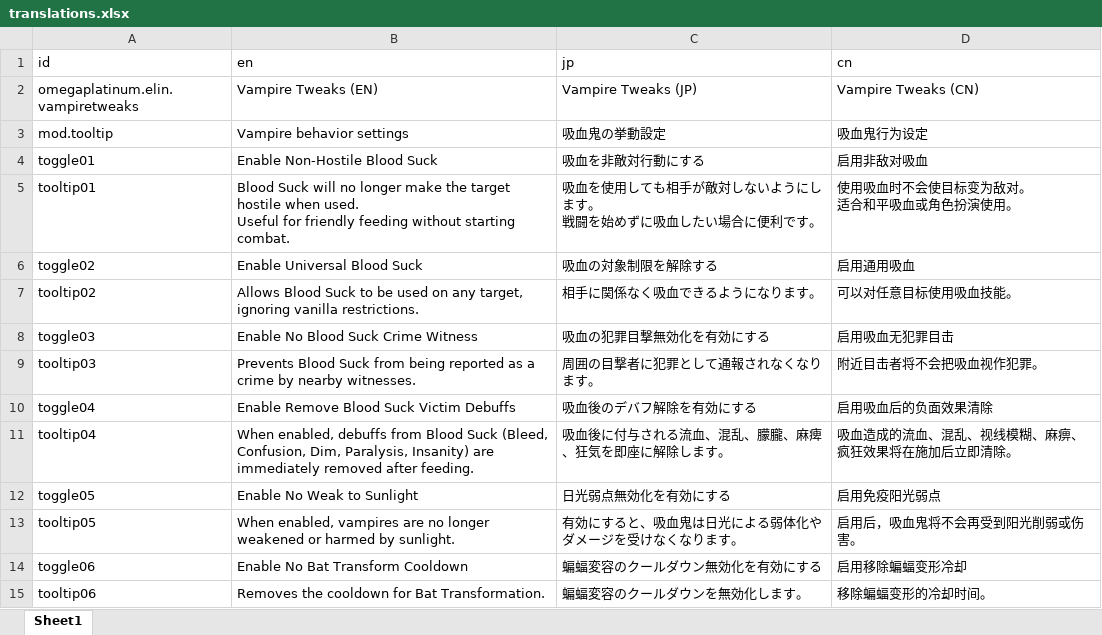
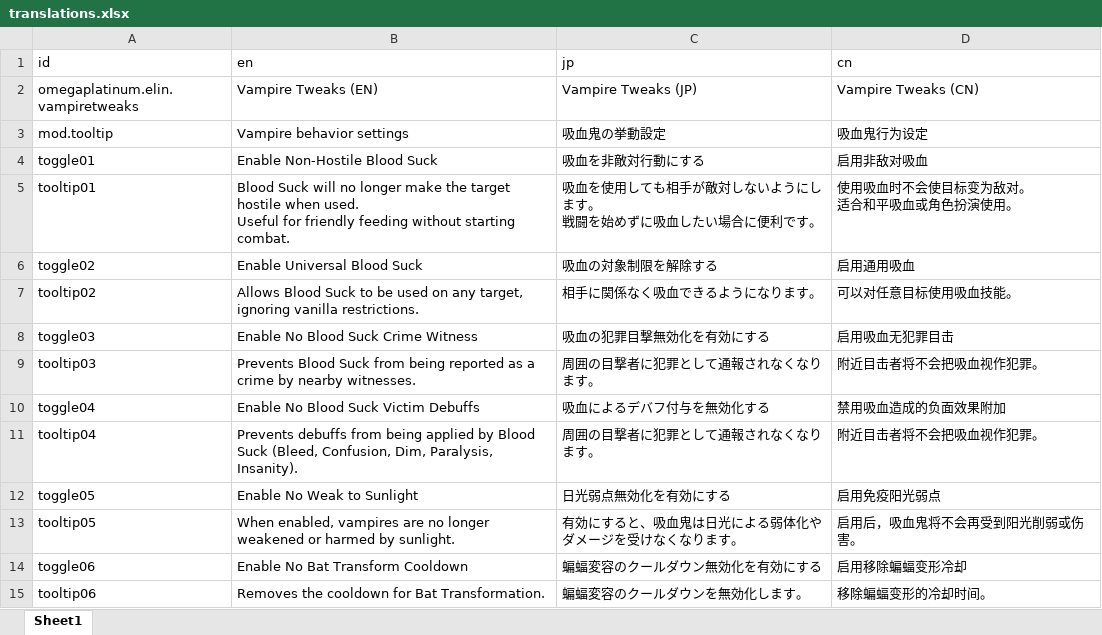
Before and after one commit to mlacanilao/VampireTweaks, an Excel workbook: translations.xlsx, sheet Sheet1, drawn as a sheet; values as stored, in another font and other column widths than the file's, no borders; the diff names each change by its address in the sheet, - before the commit and + after, or states it on an @@ line.

Commit message:
Fix translation

```diff
--- a/translations.xlsx (sheet Sheet1)
+++ b/translations.xlsx (sheet Sheet1)
-B10 (en): Enable Remove Blood Suck Victim Debuffs
+B10 (en): Enable No Blood Suck Victim Debuffs
-C10 (jp): 吸血後のデバフ解除を有効にする
+C10 (jp): 吸血によるデバフ付与を無効化する
-D10 (cn): 启用吸血后的负面效果清除
+D10 (cn): 禁用吸血造成的负面效果附加
-B11 (en): When enabled, debuffs from Blood Suck (Bleed, Confusion, Dim, Paralysis, Insanity) are immediately removed after feeding.
+B11 (en): Prevents debuffs from being applied by Blood Suck (Bleed, Confusion, Dim, Paralysis, Insanity).
-C11 (jp): 吸血後に付与される流血、混乱、朦朧、麻痺、狂気を即座に解除します。
+C11 (jp): 周囲の目撃者に犯罪として通報されなくなります。
-D11 (cn): 吸血造成的流血、混乱、视线模糊、麻痹、疯狂效果将在施加后立即清除。
+D11 (cn): 附近目击者将不会把吸血视作犯罪。
```
Also changed, not shown: 2 other files.
